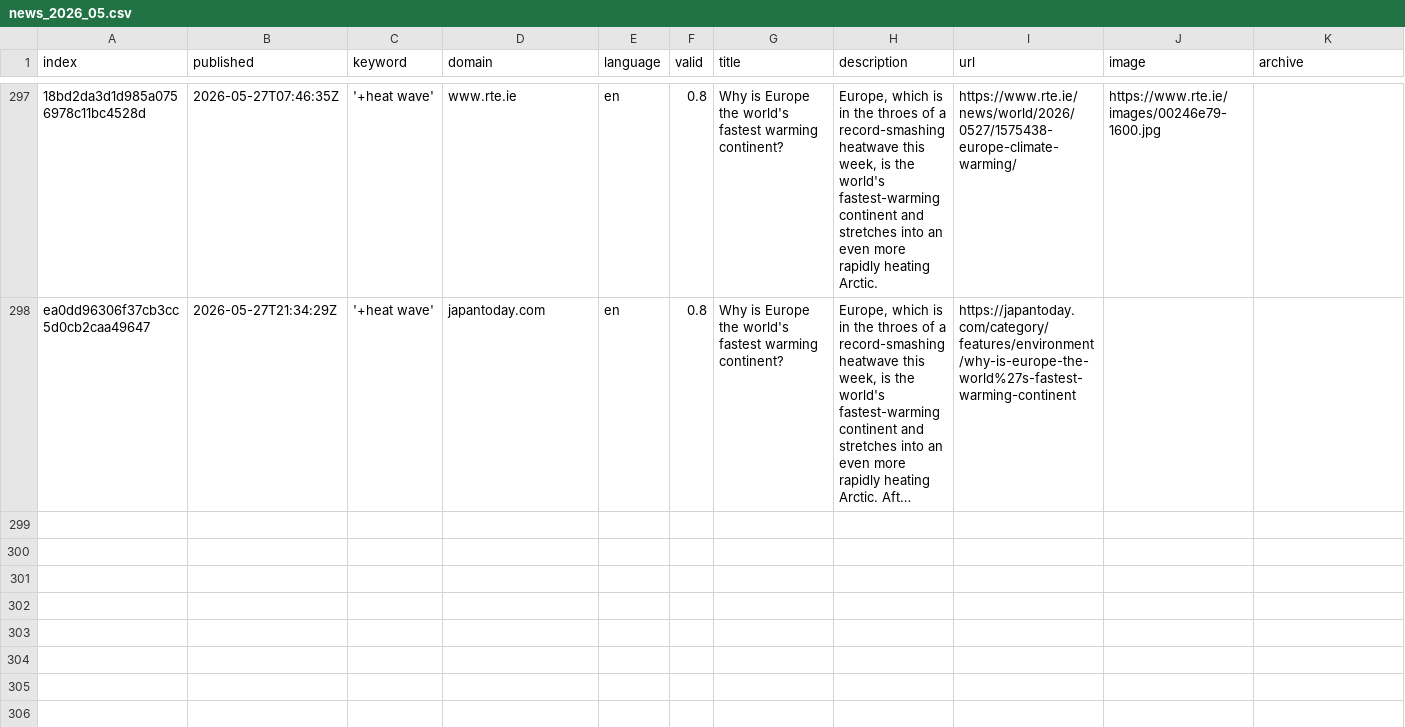
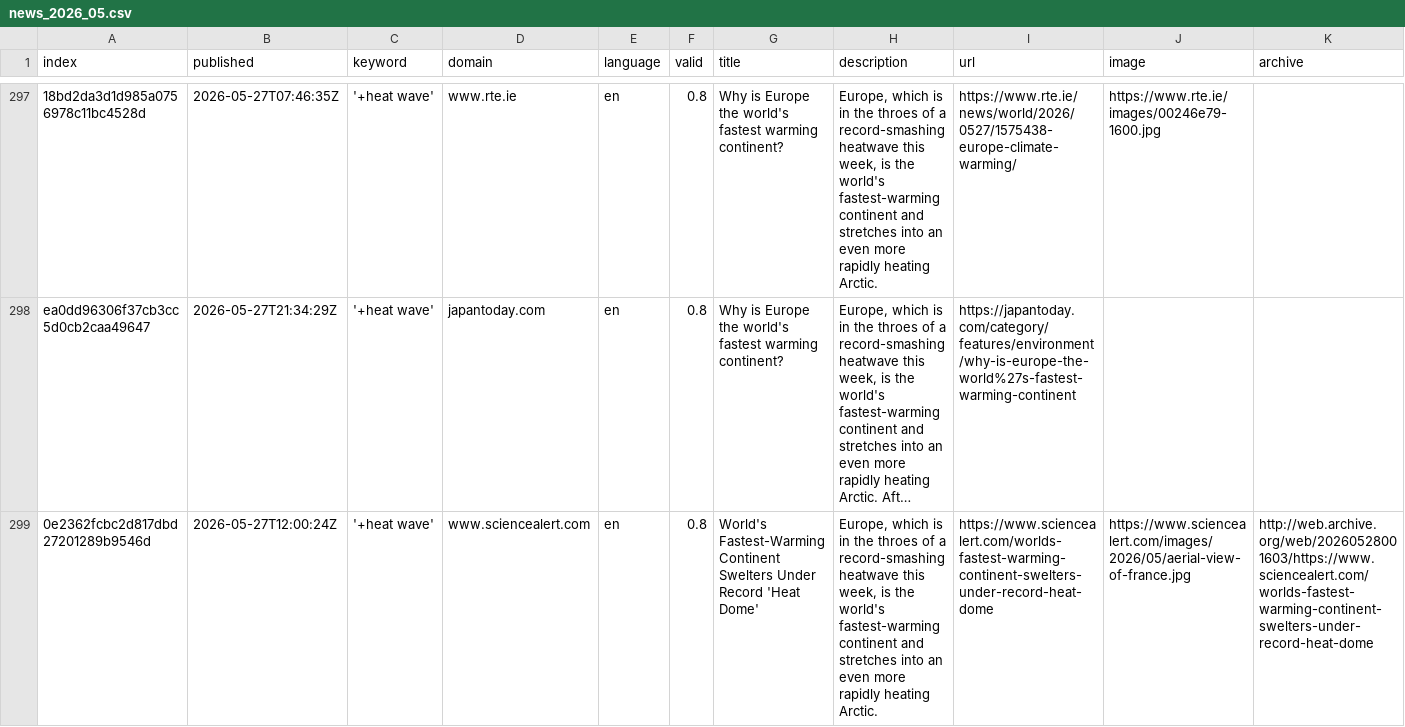
Before and after one commit to magaliekathrin-news/HeatIsComing, a CSV file: csv/news_2026_05.csv, drawn as a sheet; only a part is shown, gaps mark what is left out; long unchanged cells end in …; rows hold the shown columns only; the diff names each change by its address in the sheet, - before the commit and + after, or states it on an @@ line.

```diff
--- a/csv/news_2026_05.csv
+++ b/csv/news_2026_05.csv
+row 299: 0e2362fcbc2d817dbd27201289b9546d | 2026-05-27T12:00:24Z | '+heat wave' | www.sciencealert.com | en | 0.8 | World's Fastest-Warming Continent Swelters Under Record 'Heat Dome' | Europe, which is in the throes of a record-smashing heatwave this week, is the world's fastest-warming continent and stretches into an even more rapidly heating Arctic. | https://www.sciencealert.com/worlds-fastest-warming-continent-swelters-under-record-heat-dome | https://www.sciencealert.com/images/2026/05/aerial-view-of-france.jpg | http://web.archive.org/web/20260528001603/https://www.sciencealert.com/worlds-fastest-warming-continent-swelters-under-record-heat-dome
```
Also changed, not shown: keywords.csv, 1 other file.
